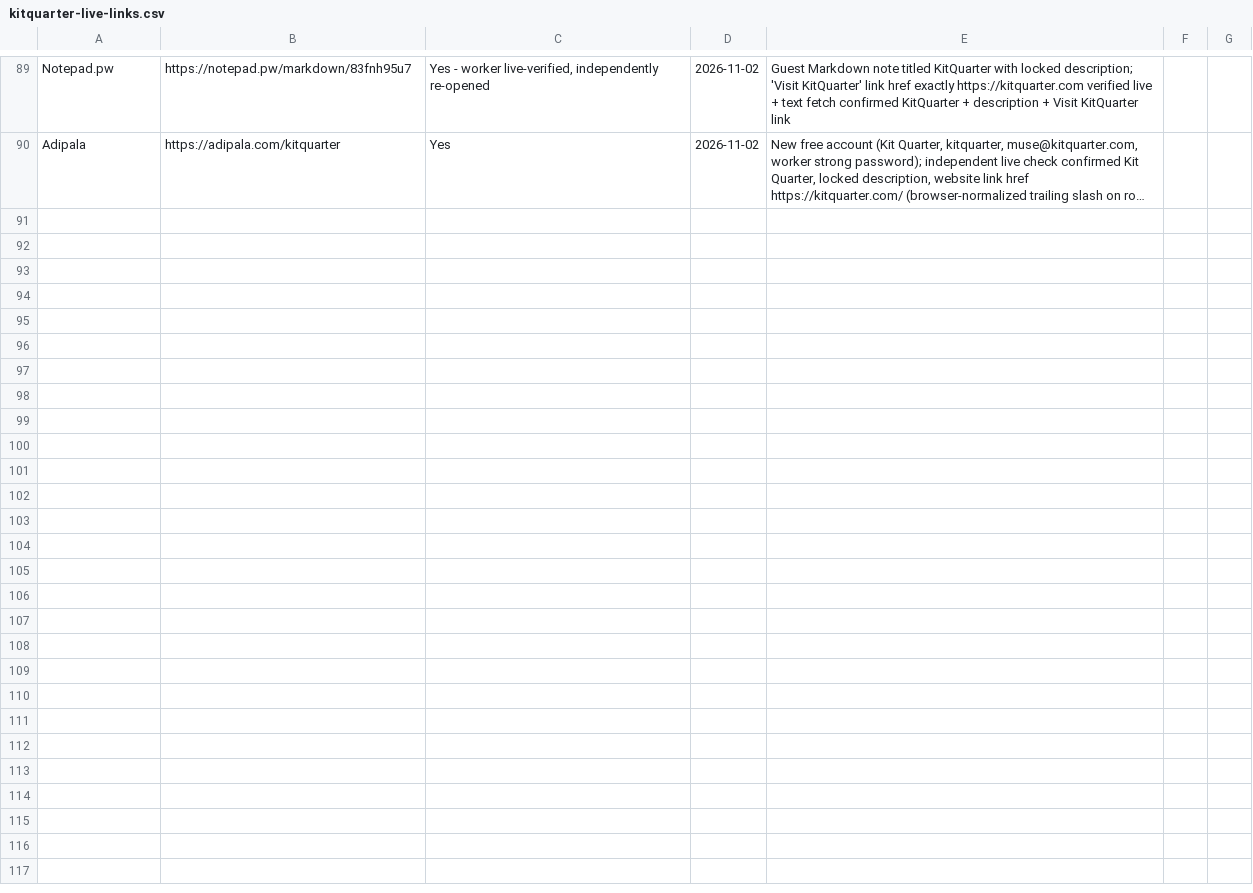
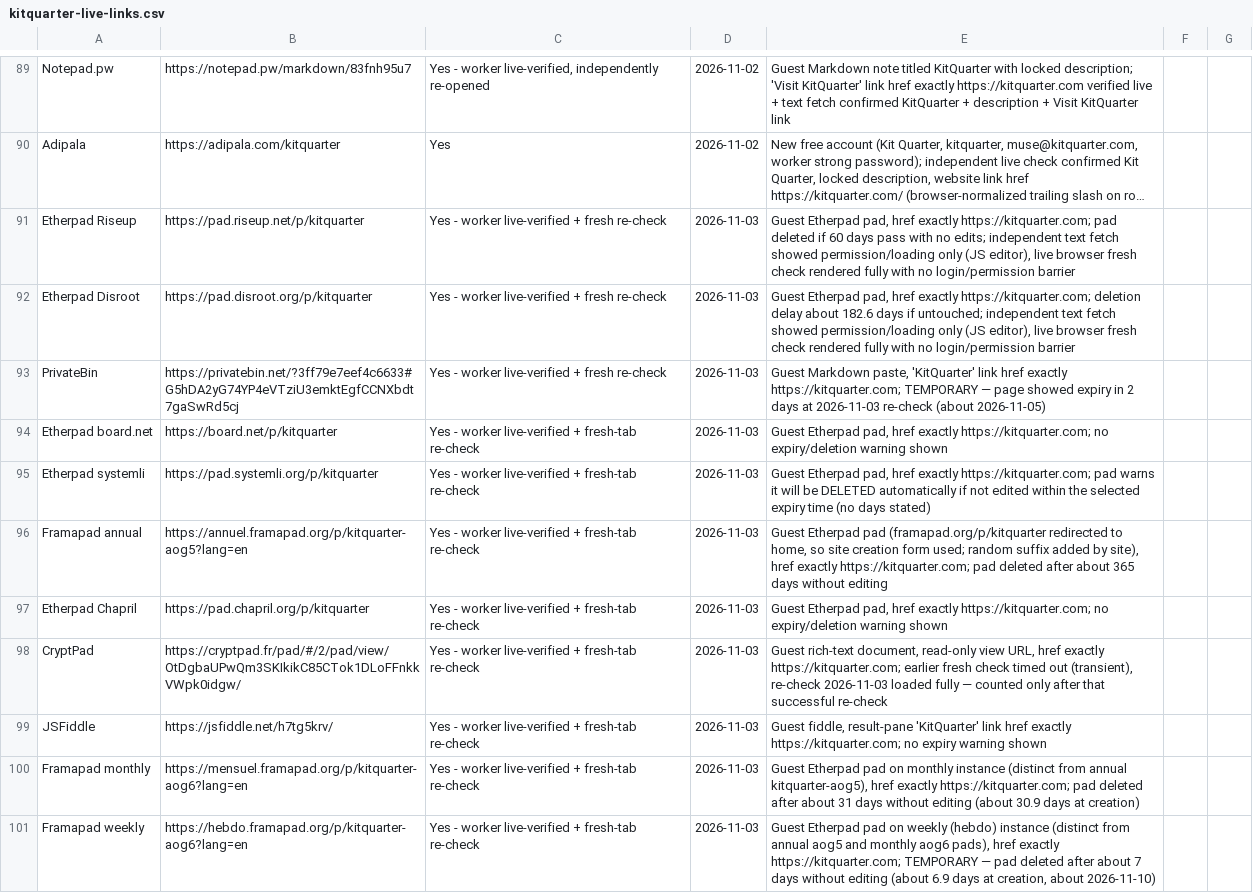
Before and after one commit to authorityspoke/authorityspoke.github.io, a CSV file: data/kitquarter-live-links.csv, drawn as a sheet; only a part is shown, gaps mark what is left out; long unchanged cells end in …; the diff names each change by its address in the sheet, - before the commit and + after, or states it on an @@ line.

Commit message:
Update KitQuarter directory to 100 verified links (2026-11-03 daily run)

```diff
--- a/data/kitquarter-live-links.csv
+++ b/data/kitquarter-live-links.csv
+row 91: Etherpad Riseup | https://pad.riseup.net/p/kitquarter | Yes - worker live-verified + fresh re-check | 2026-11-03 | Guest Etherpad pad, href exactly https://kitquarter.com; pad deleted if 60 days pass with no edits; independent text fetch showed permission/loading only (JS editor), live browser fresh check rendered fully with no login/permission barrier
+row 92: Etherpad Disroot | https://pad.disroot.org/p/kitquarter | Yes - worker live-verified + fresh re-check | 2026-11-03 | Guest Etherpad pad, href exactly https://kitquarter.com; deletion delay about 182.6 days if untouched; independent text fetch showed permission/loading only (JS editor), live browser fresh check rendered fully with no login/permission barrier
+row 93: PrivateBin | https://privatebin.net/?3ff79e7eef4c6633#G5hDA2yG74YP4eVTziU3emktEgfCCNXbdt7gaSwRd5cj | Yes - worker live-verified + fresh re-check | 2026-11-03 | Guest Markdown paste, 'KitQuarter' link href exactly https://kitquarter.com; TEMPORARY — page showed expiry in 2 days at 2026-11-03 re-check (about 2026-11-05)
+row 94: Etherpad board.net | https://board.net/p/kitquarter | Yes - worker live-verified + fresh-tab re-check | 2026-11-03 | Guest Etherpad pad, href exactly https://kitquarter.com; no expiry/deletion warning shown
+row 95: Etherpad systemli | https://pad.systemli.org/p/kitquarter | Yes - worker live-verified + fresh-tab re-check | 2026-11-03 | Guest Etherpad pad, href exactly https://kitquarter.com; pad warns it will be DELETED automatically if not edited within the selected expiry time (no days stated)
+row 96: Framapad annual | https://annuel.framapad.org/p/kitquarter-aog5?lang=en | Yes - worker live-verified + fresh-tab re-check | 2026-11-03 | Guest Etherpad pad (framapad.org/p/kitquarter redirected to home, so site creation form used; random suffix added by site), href exactly https://kitquarter.com; pad deleted after about 365 days without editing
+row 97: Etherpad Chapril | https://pad.chapril.org/p/kitquarter | Yes - worker live-verified + fresh-tab re-check | 2026-11-03 | Guest Etherpad pad, href exactly https://kitquarter.com; no expiry/deletion warning shown
+row 98: CryptPad | https://cryptpad.fr/pad/#/2/pad/view/OtDgbaUPwQm3SKIkikC85CTok1DLoFFnkkVWpk0idgw/ | Yes - worker live-verified + fresh-tab re-check | 2026-11-03 | Guest rich-text document, read-only view URL, href exactly https://kitquarter.com; earlier fresh check timed out (transient), re-check 2026-11-03 loaded fully — counted only after that successful re-check
+row 99: JSFiddle | https://jsfiddle.net/h7tg5krv/ | Yes - worker live-verified + fresh-tab re-check | 2026-11-03 | Guest fiddle, result-pane 'KitQuarter' link href exactly https://kitquarter.com; no expiry warning shown
+row 100: Framapad monthly | https://mensuel.framapad.org/p/kitquarter-aog6?lang=en | Yes - worker live-verified + fresh-tab re-check | 2026-11-03 | Guest Etherpad pad on monthly instance (distinct from annual kitquarter-aog5), href exactly https://kitquarter.com; pad deleted after about 31 days without editing (about 30.9 days at creation)
+row 101: Framapad weekly | https://hebdo.framapad.org/p/kitquarter-aog6?lang=en | Yes - worker live-verified + fresh-tab re-check | 2026-11-03 | Guest Etherpad pad on weekly (hebdo) instance (distinct from annual aog5 and monthly aog6 pads), href exactly https://kitquarter.com; TEMPORARY — pad deleted after about 7 days without editing (about 6.9 days at creation, about 2026-11-10)
```
Also changed, not shown: 2 other files.
